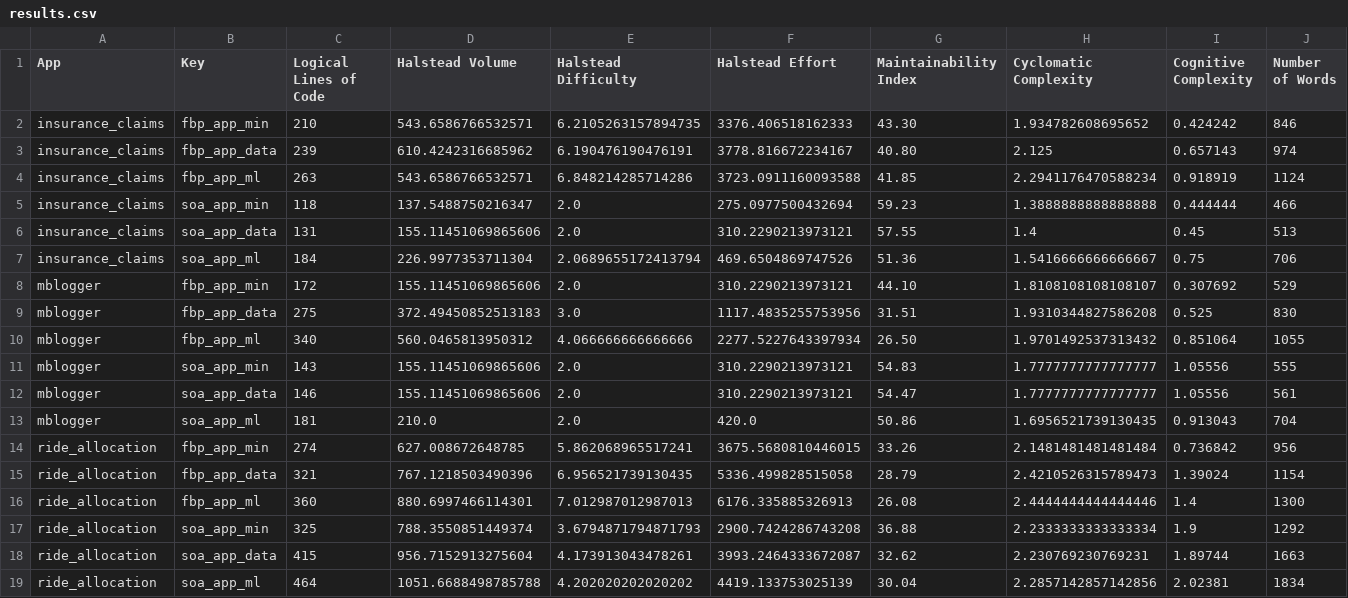
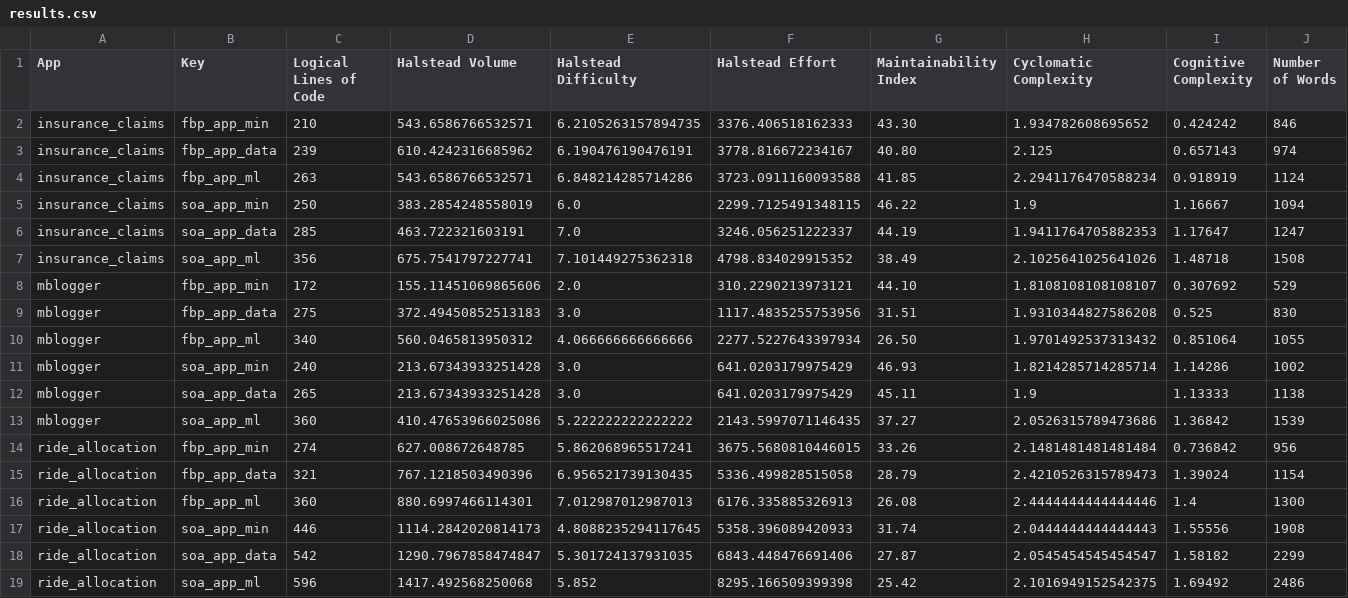
Before and after one commit to mlatcl/fbp-vs-soa, a CSV file: results.csv, drawn as a sheet.

```diff
--- a/results.csv
+++ b/results.csv
@@ -4,5 +4,5 @@ insurance_claims,fbp_app_data,239,610.4242316685962,6.190476190476191,3778.81667
 insurance_claims,fbp_app_ml,263,543.6586766532571,6.848214285714286,3723.0911160093588,41.85,2.2941176470588234,0.918919,1124
-insurance_claims,soa_app_min,118,137.5488750216347,2.0,275.0977500432694,59.23,1.3888888888888888,0.444444,466
-insurance_claims,soa_app_data,131,155.11451069865606,2.0,310.2290213973121,57.55,1.4,0.45,513
-insurance_claims,soa_app_ml,184,226.9977353711304,2.0689655172413794,469.6504869747526,51.36,1.5416666666666667,0.75,706
+insurance_claims,soa_app_min,250,383.2854248558019,6.0,2299.7125491348115,46.22,1.9,1.16667,1094
+insurance_claims,soa_app_data,285,463.722321603191,7.0,3246.056251222337,44.19,1.9411764705882353,1.17647,1247
+insurance_claims,soa_app_ml,356,675.7541797227741,7.101449275362318,4798.834029915352,38.49,2.1025641025641026,1.48718,1508
 mblogger,fbp_app_min,172,155.11451069865606,2.0,310.2290213973121,44.10,1.8108108108108107,0.307692,529
@@ -10,5 +10,5 @@ mblogger,fbp_app_data,275,372.49450852513183,3.0,1117.4835255753956,31.51,1.9310
 mblogger,fbp_app_ml,340,560.0465813950312,4.066666666666666,2277.5227643397934,26.50,1.9701492537313432,0.851064,1055
-mblogger,soa_app_min,143,155.11451069865606,2.0,310.2290213973121,54.83,1.7777777777777777,1.05556,555
-mblogger,soa_app_data,146,155.11451069865606,2.0,310.2290213973121,54.47,1.7777777777777777,1.05556,561
-mblogger,soa_app_ml,181,210.0,2.0,420.0,50.86,1.6956521739130435,0.913043,704
+mblogger,soa_app_min,240,213.67343933251428,3.0,641.0203179975429,46.93,1.8214285714285714,1.14286,1002
+mblogger,soa_app_data,265,213.67343933251428,3.0,641.0203179975429,45.11,1.9,1.13333,1138
+mblogger,soa_app_ml,360,410.47653966025086,5.222222222222222,2143.5997071146435,37.27,2.0526315789473686,1.36842,1539
 ride_allocation,fbp_app_min,274,627.008672648785,5.862068965517241,3675.5680810446015,33.26,2.1481481481481484,0.736842,956
@@ -16,4 +16,4 @@ ride_allocation,fbp_app_data,321,767.1218503490396,6.956521739130435,5336.499828
 ride_allocation,fbp_app_ml,360,880.6997466114301,7.012987012987013,6176.335885326913,26.08,2.4444444444444446,1.4,1300
-ride_allocation,soa_app_min,325,788.3550851449374,3.6794871794871793,2900.7424286743208,36.88,2.2333333333333334,1.9,1292
-ride_allocation,soa_app_data,415,956.7152913275604,4.173913043478261,3993.2464333672087,32.62,2.230769230769231,1.89744,1663
-ride_allocation,soa_app_ml,464,1051.6688498785788,4.202020202020202,4419.133753025139,30.04,2.2857142857142856,2.02381,1834
+ride_allocation,soa_app_min,446,1114.2842020814173,4.8088235294117645,5358.396089420933,31.74,2.0444444444444443,1.55556,1908
+ride_allocation,soa_app_data,542,1290.7967858474847,5.301724137931035,6843.448476691406,27.87,2.0545454545454547,1.58182,2299
+ride_allocation,soa_app_ml,596,1417.492568250068,5.852,8295.166509399398,25.42,2.1016949152542375,1.69492,2486
```
Also changed, not shown: 2 other files.
